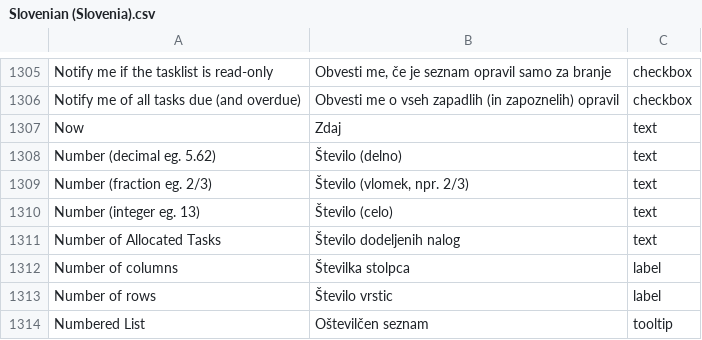
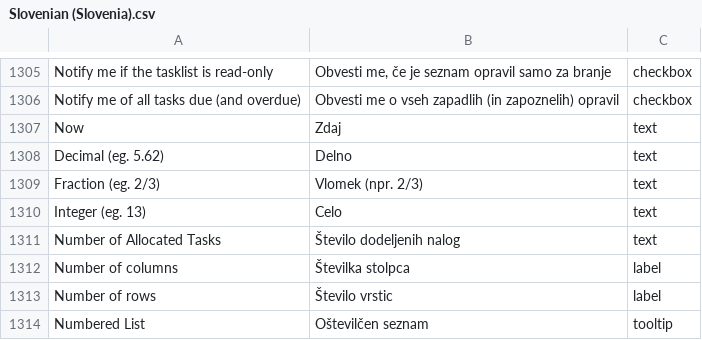
Before and after one commit to abstractspoon/ToDoList_Resources, a CSV file: Translations/Slovenian (Slovenia).csv, drawn as a sheet; only a part is shown, gaps mark what is left out; removed rows and columns are numbered as before the commit, all else as after; the diff names each change by its address in the sheet, - before the commit and + after, or states it on an @@ line.

Commit message:
'Number (decimal ...)' -> 'Decimal (...),' etc

```diff
--- a/Translations/Slovenian (Slovenia).csv
+++ b/Translations/Slovenian (Slovenia).csv
-A1308: Number (decimal eg. 5.62)
+A1308: Decimal (eg. 5.62)
-B1308: Število (delno)
+B1308: Delno
-A1309: Number (fraction eg. 2/3)
+A1309: Fraction (eg. 2/3)
-B1309: Število (vlomek, npr. 2/3)
+B1309: Vlomek (npr. 2/3)
-row 1310: Number (integer eg. 13) | Število (celo) | text
+row 1310: Integer (eg. 13) | Celo | text
```
Also changed, not shown: Translations/Danish (Denmark).csv, Translations/Hangul (Korea).csv, 13 other files.
